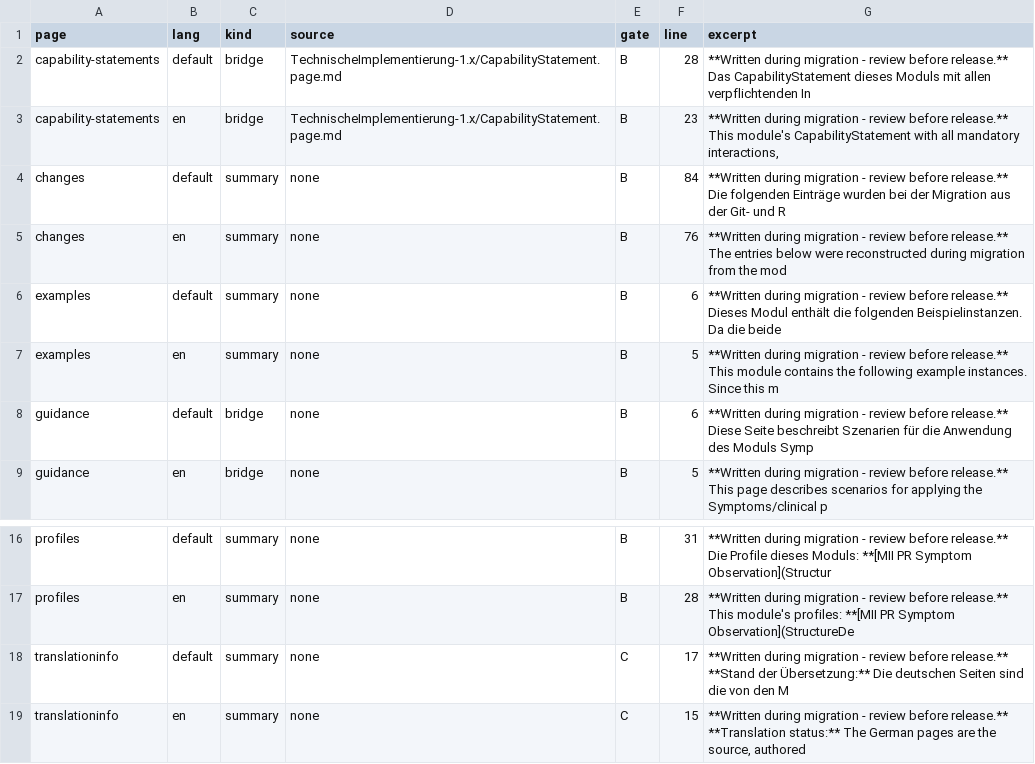
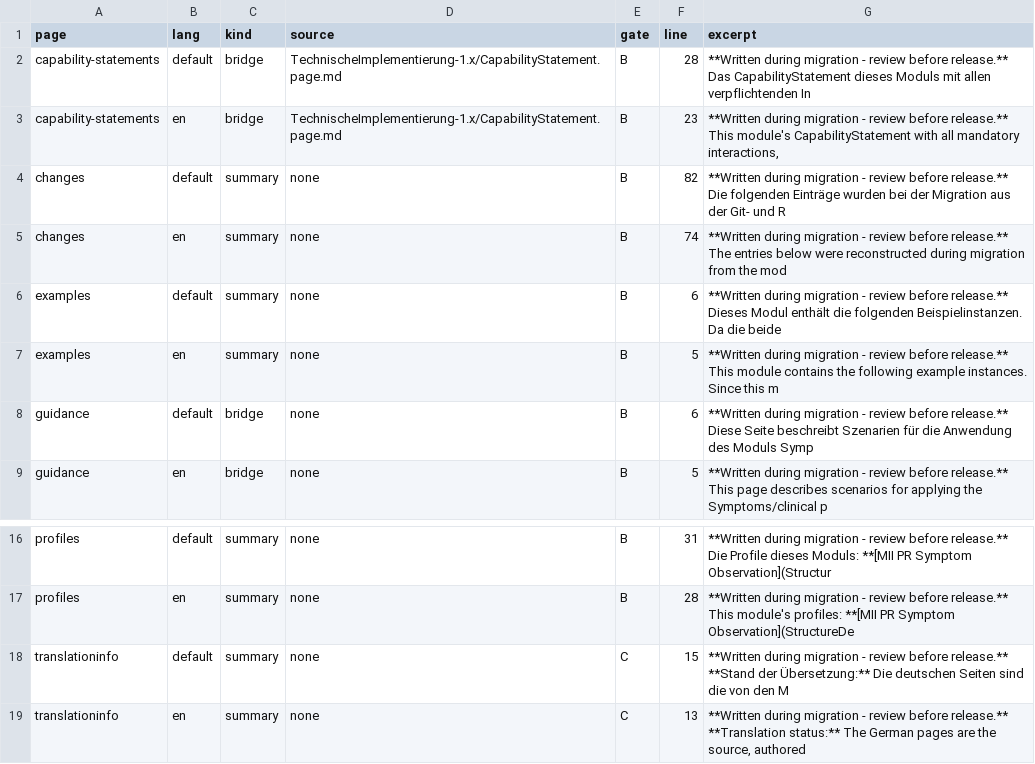
Before and after one commit to medizininformatik-initiative/kerndatensatzmodul-symptome, a TSV file: migration-log/derived-content.tsv, drawn as a sheet; only a part is shown, gaps mark what is left out.

```diff
--- a/migration-log/derived-content.tsv
+++ b/migration-log/derived-content.tsv
@@ -3,4 +3,4 @@ capability-statements	default	bridge	TechnischeImplementierung-1.x/CapabilitySta
 capability-statements	en	bridge	TechnischeImplementierung-1.x/CapabilityStatement.page.md	B	23	**Written during migration - review before release.** This module's CapabilityStatement with all mandatory interactions,
-changes	default	summary	none	B	84	**Written during migration - review before release.** Die folgenden Einträge wurden bei der Migration aus der Git- und R
-changes	en	summary	none	B	76	**Written during migration - review before release.** The entries below were reconstructed during migration from the mod
+changes	default	summary	none	B	82	**Written during migration - review before release.** Die folgenden Einträge wurden bei der Migration aus der Git- und R
+changes	en	summary	none	B	74	**Written during migration - review before release.** The entries below were reconstructed during migration from the mod
 examples	default	summary	none	B	6	**Written during migration - review before release.** Dieses Modul enthält die folgenden Beispielinstanzen. Da die beide
@@ -17,3 +17,3 @@ profiles	default	summary	none	B	31	**Written during migration - review before re
 profiles	en	summary	none	B	28	**Written during migration - review before release.** This module's profiles: **[MII PR Symptom Observation](StructureDe
-translationinfo	default	summary	none	C	17	**Written during migration - review before release.** **Stand der Übersetzung:** Die deutschen Seiten sind die von den M
-translationinfo	en	summary	none	C	15	**Written during migration - review before release.** **Translation status:** The German pages are the source, authored
+translationinfo	default	summary	none	C	15	**Written during migration - review before release.** **Stand der Übersetzung:** Die deutschen Seiten sind die von den M
+translationinfo	en	summary	none	C	13	**Written during migration - review before release.** **Translation status:** The German pages are the source, authored
```
Also changed, not shown: migration-log/prepost-delta.tsv, 21 other files.
